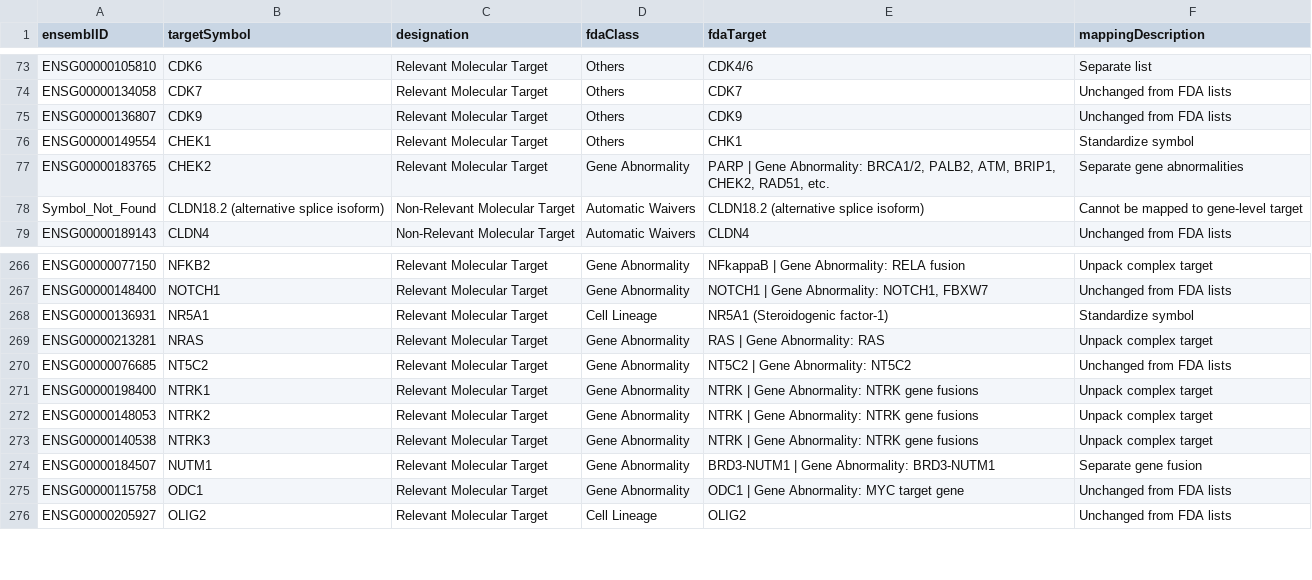
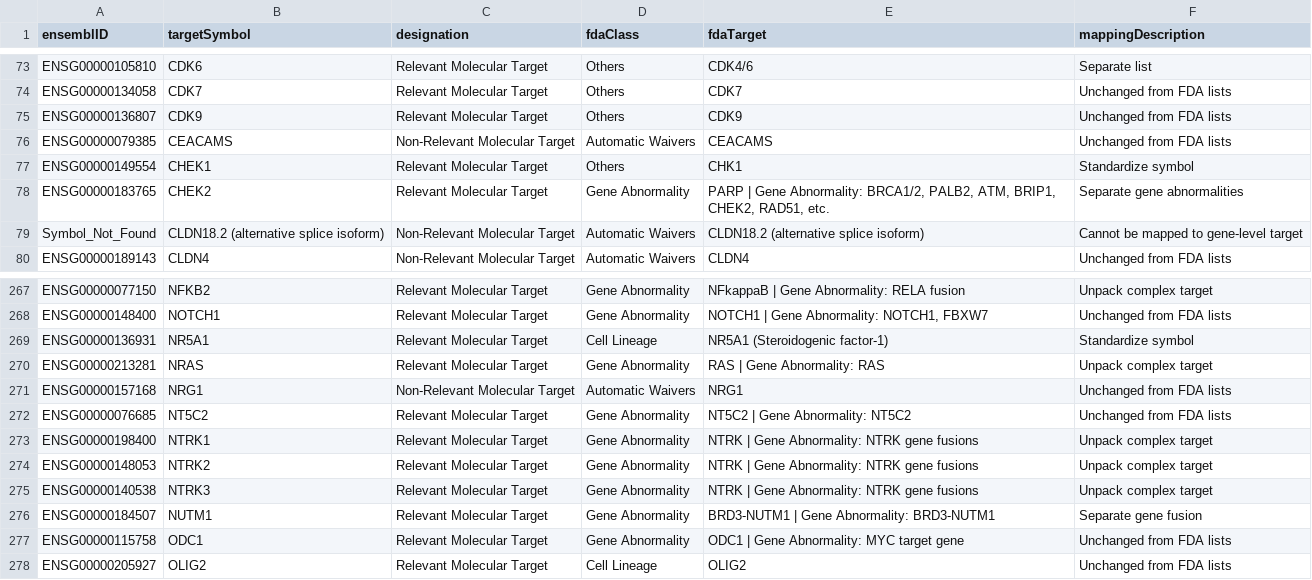
Before and after one commit to CBIIT/ccdi-mtp-config, a CSV file: data/pmtl_v4.0.csv (was data/pmtl_v3.1.csv), drawn as a sheet; only a part is shown, gaps mark what is left out; the diff names each change by its address in the sheet, - before the commit and + after, or states it on an @@ line.

Commit message:
PMTL v4.0 update
Replace pmtl csv and json files from v3.1 to v4.0
    - Add two new Non-Relevant targets:
        - CEACAMS | ENSG00000079385
        - NRG1 | ENSG00000157168

```diff
--- a/data/pmtl_v3.1.csv
+++ b/data/pmtl_v4.0.csv
+row 76: ENSG00000079385 | CEACAMS | Non-Relevant Molecular Target | Automatic Waivers | CEACAMS | Unchanged from FDA lists
+row 271: ENSG00000157168 | NRG1 | Non-Relevant Molecular Target | Automatic Waivers | NRG1 | Unchanged from FDA lists
```
Also changed, not shown: 2 other files.
